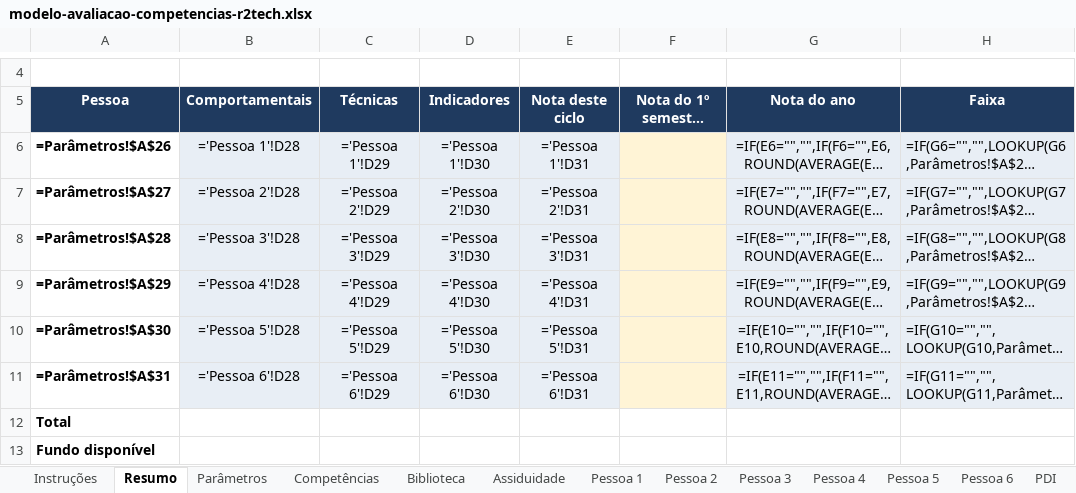
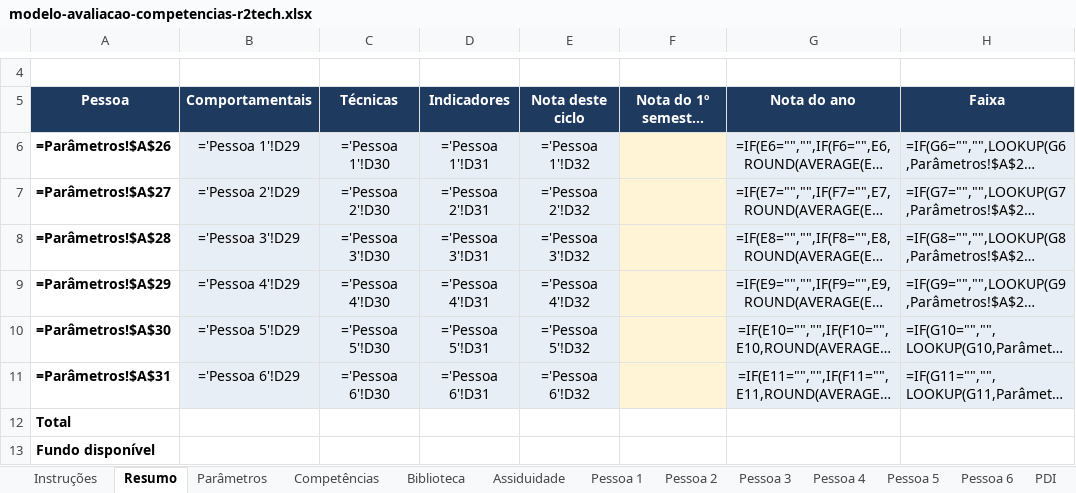
Before and after one commit to rromao-DS/Sourcin-Consultoria, an Excel workbook: avaliacao-competencias/saida/modelo-r2tech/modelo-avaliacao-competencias-r2tech.xlsx, sheet Resumo, drawn as a sheet; only a part is shown, gaps mark what is left out; long unchanged cells end in …; values as stored, in another font and other column widths than the file's, no borders; formulas without a stored value are shown as written; the diff names each change by its address in the sheet, - before the commit and + after, or states it on an @@ line.

```diff
--- a/avaliacao-competencias/saida/modelo-r2tech/modelo-avaliacao-competencias-r2tech.xlsx (sheet Resumo)
+++ b/avaliacao-competencias/saida/modelo-r2tech/modelo-avaliacao-competencias-r2tech.xlsx (sheet Resumo)
-B6 (Comportamentais): ='Pessoa 1'!D28
+B6 (Comportamentais): ='Pessoa 1'!D29
-C6 (Técnicas): ='Pessoa 1'!D29
+C6 (Técnicas): ='Pessoa 1'!D30
-D6 (Indicadores): ='Pessoa 1'!D30
+D6 (Indicadores): ='Pessoa 1'!D31
-E6 (Nota deste ciclo): ='Pessoa 1'!D31
+E6 (Nota deste ciclo): ='Pessoa 1'!D32
-B7 (Comportamentais): ='Pessoa 2'!D28
+B7 (Comportamentais): ='Pessoa 2'!D29
-C7 (Técnicas): ='Pessoa 2'!D29
+C7 (Técnicas): ='Pessoa 2'!D30
-D7 (Indicadores): ='Pessoa 2'!D30
+D7 (Indicadores): ='Pessoa 2'!D31
-E7 (Nota deste ciclo): ='Pessoa 2'!D31
+E7 (Nota deste ciclo): ='Pessoa 2'!D32
-B8 (Comportamentais): ='Pessoa 3'!D28
+B8 (Comportamentais): ='Pessoa 3'!D29
-C8 (Técnicas): ='Pessoa 3'!D29
+C8 (Técnicas): ='Pessoa 3'!D30
-D8 (Indicadores): ='Pessoa 3'!D30
+D8 (Indicadores): ='Pessoa 3'!D31
-E8 (Nota deste ciclo): ='Pessoa 3'!D31
+E8 (Nota deste ciclo): ='Pessoa 3'!D32
-B9 (Comportamentais): ='Pessoa 4'!D28
+B9 (Comportamentais): ='Pessoa 4'!D29
-C9 (Técnicas): ='Pessoa 4'!D29
+C9 (Técnicas): ='Pessoa 4'!D30
-D9 (Indicadores): ='Pessoa 4'!D30
+D9 (Indicadores): ='Pessoa 4'!D31
-E9 (Nota deste ciclo): ='Pessoa 4'!D31
+E9 (Nota deste ciclo): ='Pessoa 4'!D32
-B10 (Comportamentais): ='Pessoa 5'!D28
+B10 (Comportamentais): ='Pessoa 5'!D29
-C10 (Técnicas): ='Pessoa 5'!D29
+C10 (Técnicas): ='Pessoa 5'!D30
-D10 (Indicadores): ='Pessoa 5'!D30
+D10 (Indicadores): ='Pessoa 5'!D31
-E10 (Nota deste ciclo): ='Pessoa 5'!D31
+E10 (Nota deste ciclo): ='Pessoa 5'!D32
-B11 (Comportamentais): ='Pessoa 6'!D28
+B11 (Comportamentais): ='Pessoa 6'!D29
-C11 (Técnicas): ='Pessoa 6'!D29
+C11 (Técnicas): ='Pessoa 6'!D30
-D11 (Indicadores): ='Pessoa 6'!D30
+D11 (Indicadores): ='Pessoa 6'!D31
-E11 (Nota deste ciclo): ='Pessoa 6'!D31
+E11 (Nota deste ciclo): ='Pessoa 6'!D32
```
Also changed, not shown: sheet Pessoa 1, sheet Pessoa 2, sheet Pessoa 3, sheet Pessoa 4, sheet Pessoa 5, sheet Pessoa 6, 1 more sheet, avaliacao-competencias/saida/avaliacao-competencias-surcin.xlsx, 8 other files.
